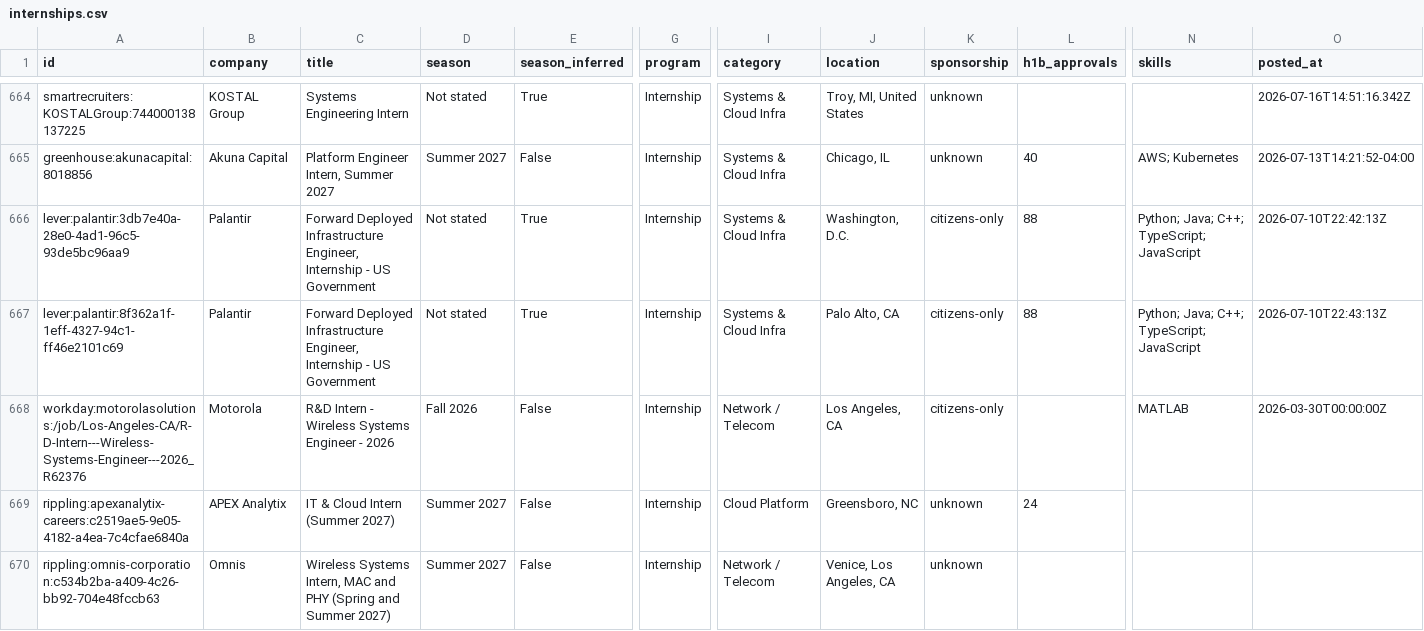
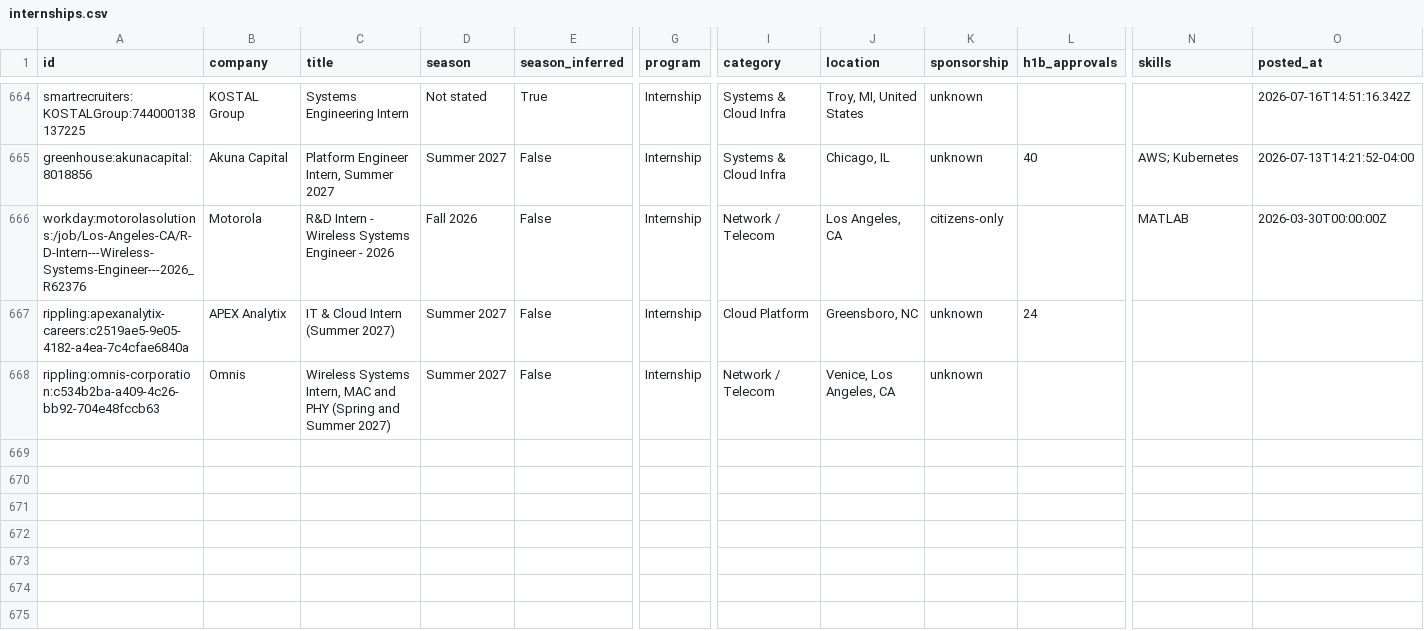
Before and after one commit to gregpierre/secnet-internships, a CSV file: data/internships.csv, drawn as a sheet; only a part is shown, gaps mark what is left out; rows hold the shown columns only; the diff names each change by its address in the sheet, - before the commit and + after, or states it on an @@ line.

```diff
--- a/data/internships.csv
+++ b/data/internships.csv
-row 666: lever:palantir:3db7e40a-28e0-4ad1-96c5-93de5bc96aa9 | Palantir | Forward Deployed Infrastructure Engineer, Internship - US Government | Not stated | True | Internship | Systems & Cloud Infra | Washington, D.C. | citizens-only | 88 | Python; Java; C++; TypeScript; JavaScript | 2026-07-10T22:42:13Z
-row 667: lever:palantir:8f362a1f-1eff-4327-94c1-ff46e2101c69 | Palantir | Forward Deployed Infrastructure Engineer, Internship - US Government | Not stated | True | Internship | Systems & Cloud Infra | Palo Alto, CA | citizens-only | 88 | Python; Java; C++; TypeScript; JavaScript | 2026-07-10T22:43:13Z
```
Also changed, not shown: docs/internships.csv, 12 other files.
